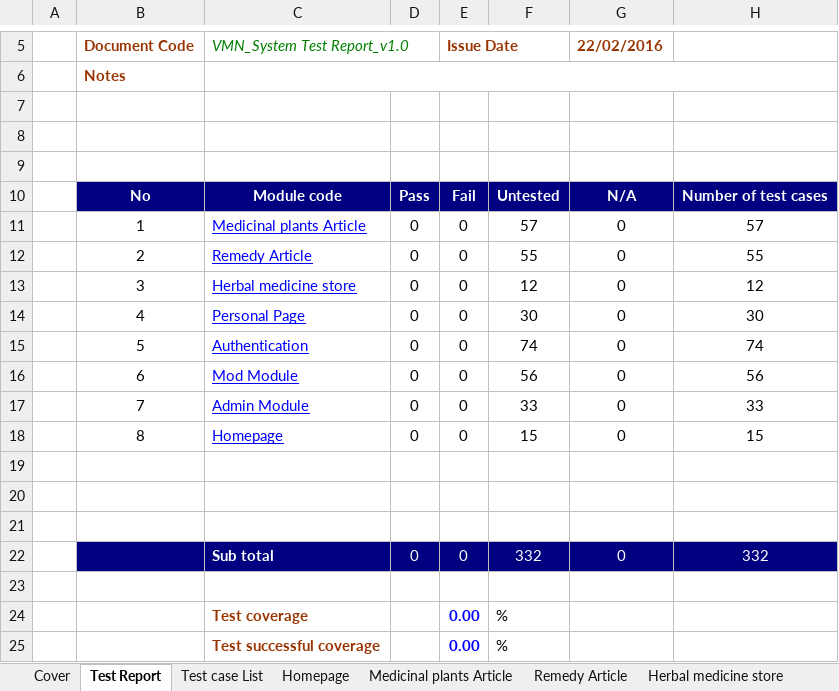
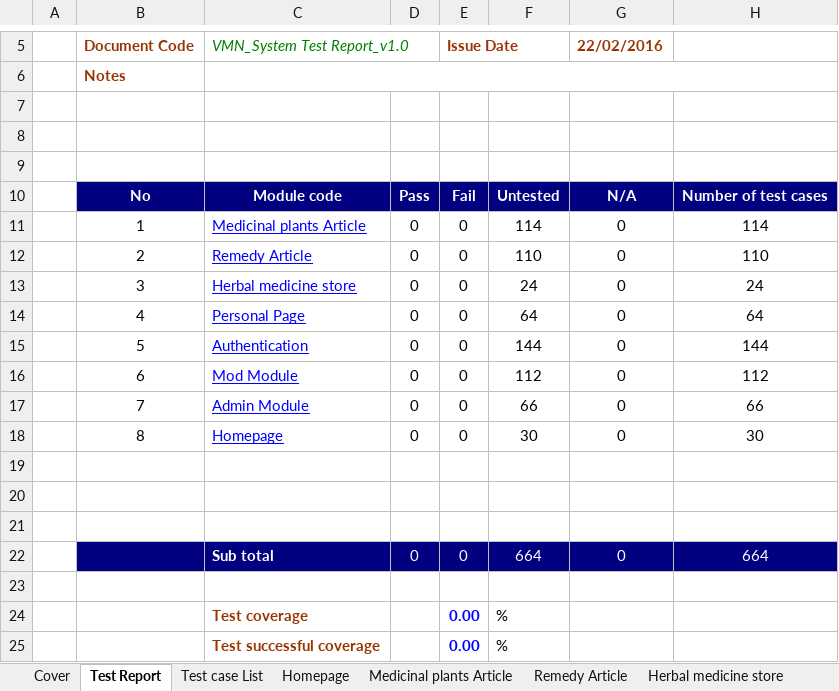
Before and after one commit to sangnvus/201601JS01, an Excel workbook: WIP/Deliverable/Report3/VMN_System Test Case_v1.0_EN.xlsx, sheet Test Report, drawn as a sheet; only a part is shown, gaps mark what is left out; values as stored, in another font and other column widths than the file's, no borders; the diff names each change by its address in the sheet, - before the commit and + after, or states it on an @@ line.

```diff
--- a/WIP/Deliverable/Report3/VMN_System Test Case_v1.0_EN.xlsx (sheet Test Report)
+++ b/WIP/Deliverable/Report3/VMN_System Test Case_v1.0_EN.xlsx (sheet Test Report)
-F11: 57
+F11: 114
-H11: 57
+H11: 114
-F12: 55
+F12: 110
-H12: 55
+H12: 110
-F13: 12
+F13: 24
-H13: 12
+H13: 24
-F14: 30
+F14: 64
-H14: 30
+H14: 64
-F15: 74
+F15: 144
-H15: 74
+H15: 144
-F16: 56
+F16: 112
-H16: 56
+H16: 112
-F17: 33
+F17: 66
-H17: 33
+H17: 66
-F18: 15
+F18: 30
-H18: 15
+H18: 30
-F22: 332
+F22: 664
-H22: 332
+H22: 664
```
Also changed, not shown: sheet Authentication, sheet Personal Page, sheet Mod Module, sheet Admin Module, sheet Homepage, sheet Herbal medicine store, 2 more sheets, formulas that keep their value, 1 other file.
